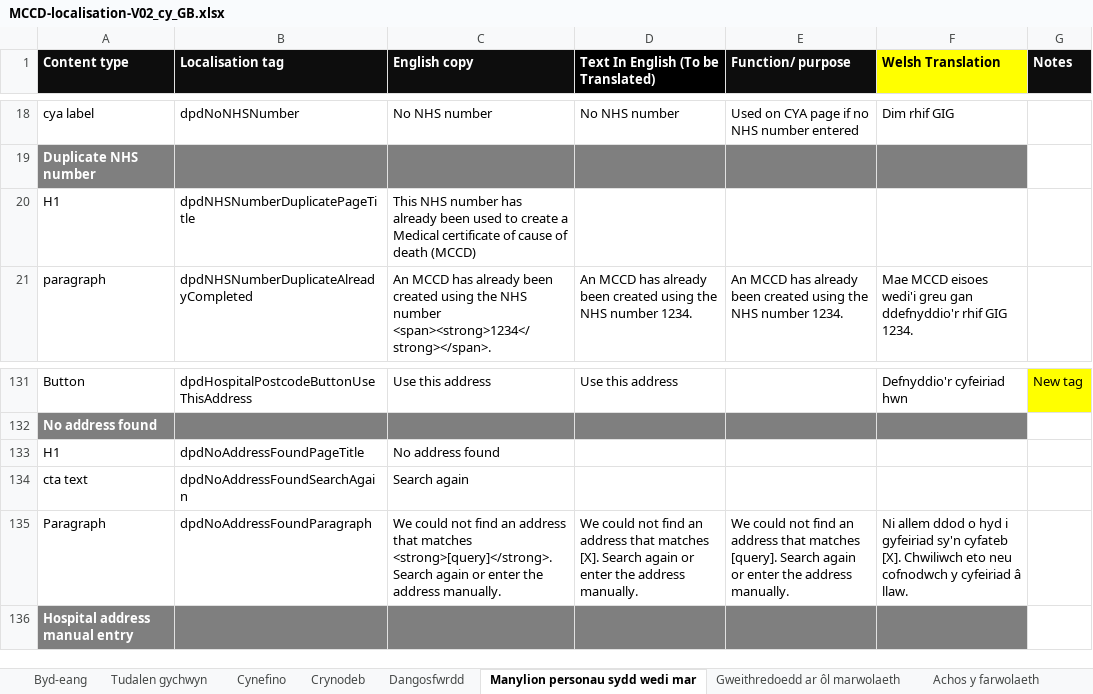
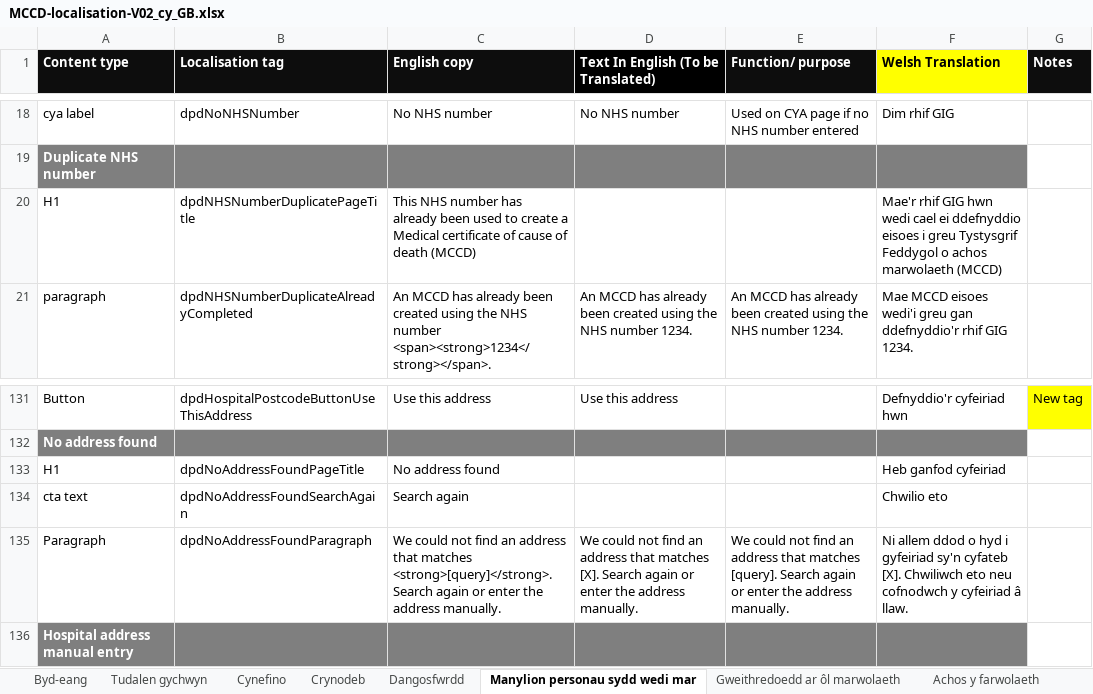
Before and after one commit to nhsbsa/medical-certificate-of-cause-of-death, an Excel workbook: app/data/translation-versions/MCCD-localisation-V02_cy_GB.xlsx, sheet Manylion personau sydd wedi mar, drawn as a sheet; only a part is shown, gaps mark what is left out; values as stored, in another font and other column widths than the file's, no borders; the diff names each change by its address in the sheet, - before the commit and + after, or states it on an @@ line.

Commit message:
Updating with a few extra translations (including roles in the main banner).

```diff
--- a/app/data/translation-versions/MCCD-localisation-V02_cy_GB.xlsx (sheet Manylion personau sydd wedi mar)
+++ b/app/data/translation-versions/MCCD-localisation-V02_cy_GB.xlsx (sheet Manylion personau sydd wedi mar)
-F20 (Welsh Translation): (empty)
+F20 (Welsh Translation): Mae'r rhif GIG hwn wedi cael ei ddefnyddio eisoes i greu Tystysgrif Feddygol o achos marwolaeth (MCCD)
-F133 (Welsh Translation): (empty)
+F133 (Welsh Translation): Heb ganfod cyfeiriad
-F134 (Welsh Translation): (empty)
+F134 (Welsh Translation): Chwilio eto
```
Also changed, not shown: sheet Byd-eang, app/data/MCCD-localisation.xlsx, 2 other files.
